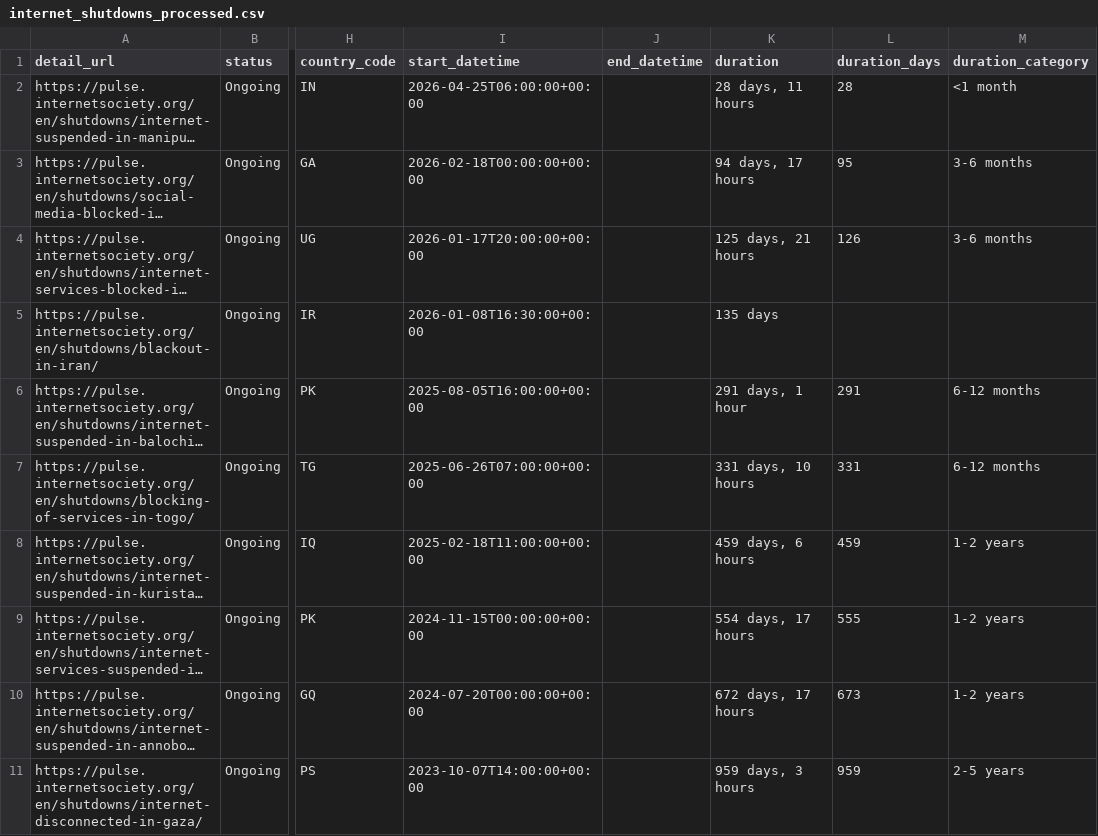
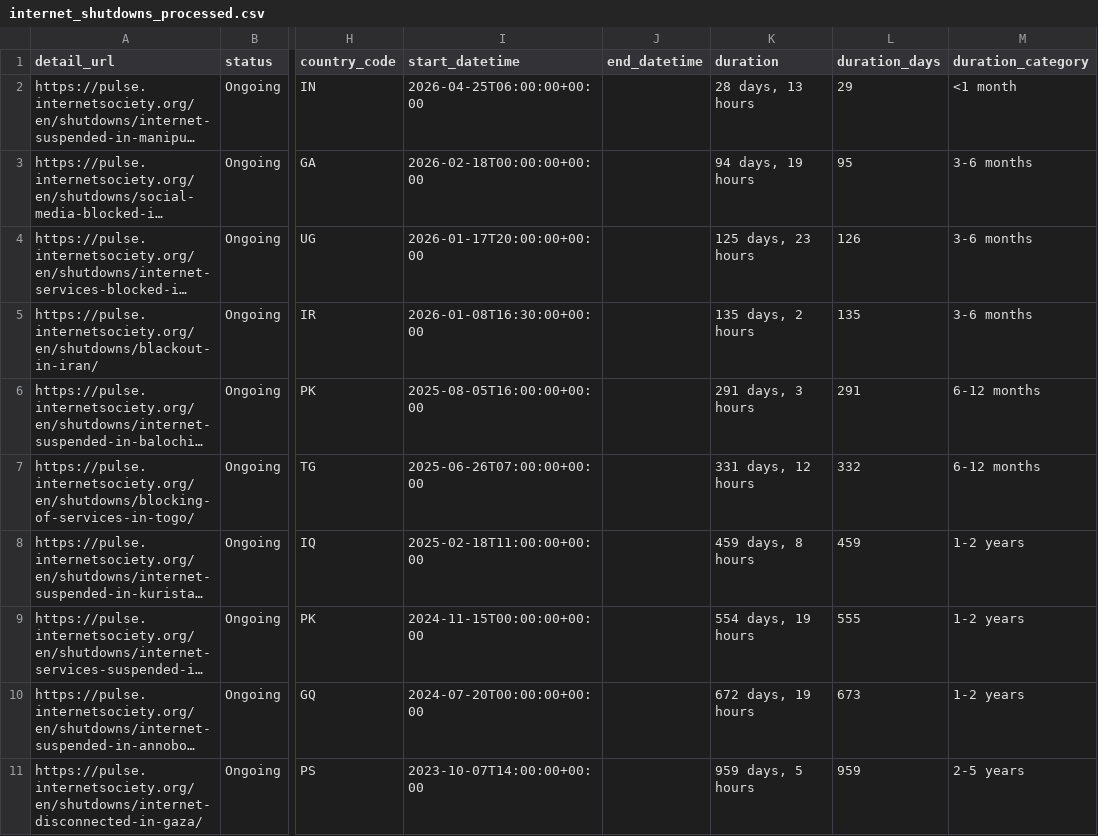
Before and after one commit to ccb2195-ux/Internet-Shutdown-Tracker, a CSV file: internet_shutdowns_processed.csv, drawn as a sheet; only a part is shown, gaps mark what is left out; long unchanged cells end in …; the diff names each change by its address in the sheet, - before the commit and + after, or states it on an @@ line.

```diff
--- a/internet_shutdowns_processed.csv
+++ b/internet_shutdowns_processed.csv
-K2 (duration): 28 days, 11 hours
+K2 (duration): 28 days, 13 hours
-L2 (duration_days): 28
+L2 (duration_days): 29
-K3 (duration): 94 days, 17 hours
+K3 (duration): 94 days, 19 hours
-K4 (duration): 125 days, 21 hours
+K4 (duration): 125 days, 23 hours
-K5 (duration): 135 days
+K5 (duration): 135 days, 2 hours
-L5 (duration_days): (empty)
+L5 (duration_days): 135
-M5 (duration_category): (empty)
+M5 (duration_category): 3-6 months
-K6 (duration): 291 days, 1 hour
+K6 (duration): 291 days, 3 hours
-K7 (duration): 331 days, 10 hours
+K7 (duration): 331 days, 12 hours
-L7 (duration_days): 331
+L7 (duration_days): 332
-K8 (duration): 459 days, 6 hours
+K8 (duration): 459 days, 8 hours
-K9 (duration): 554 days, 17 hours
+K9 (duration): 554 days, 19 hours
-K10 (duration): 672 days, 17 hours
+K10 (duration): 672 days, 19 hours
-K11 (duration): 959 days, 3 hours
+K11 (duration): 959 days, 5 hours
```
Also changed, not shown: internet_shutdowns_ongoing.csv.
